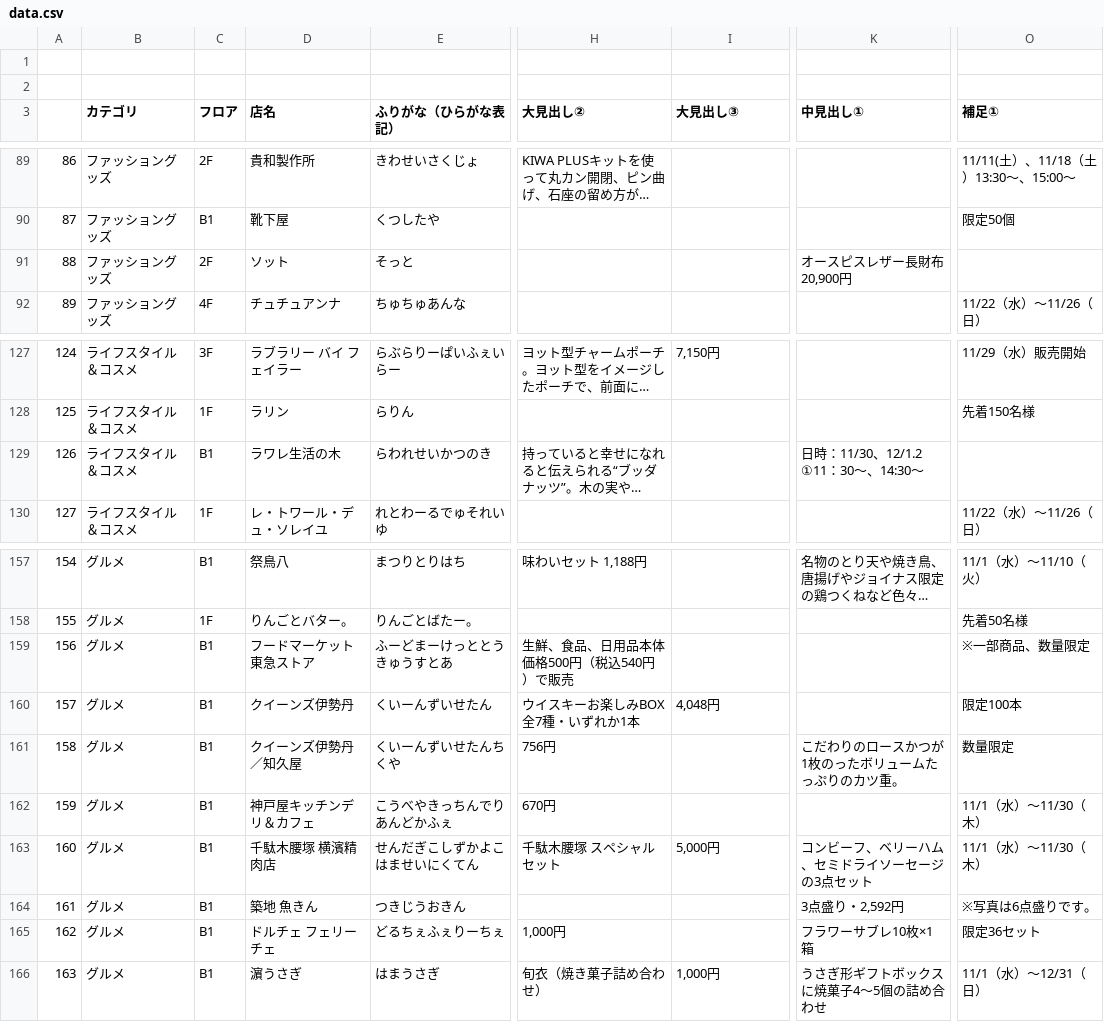
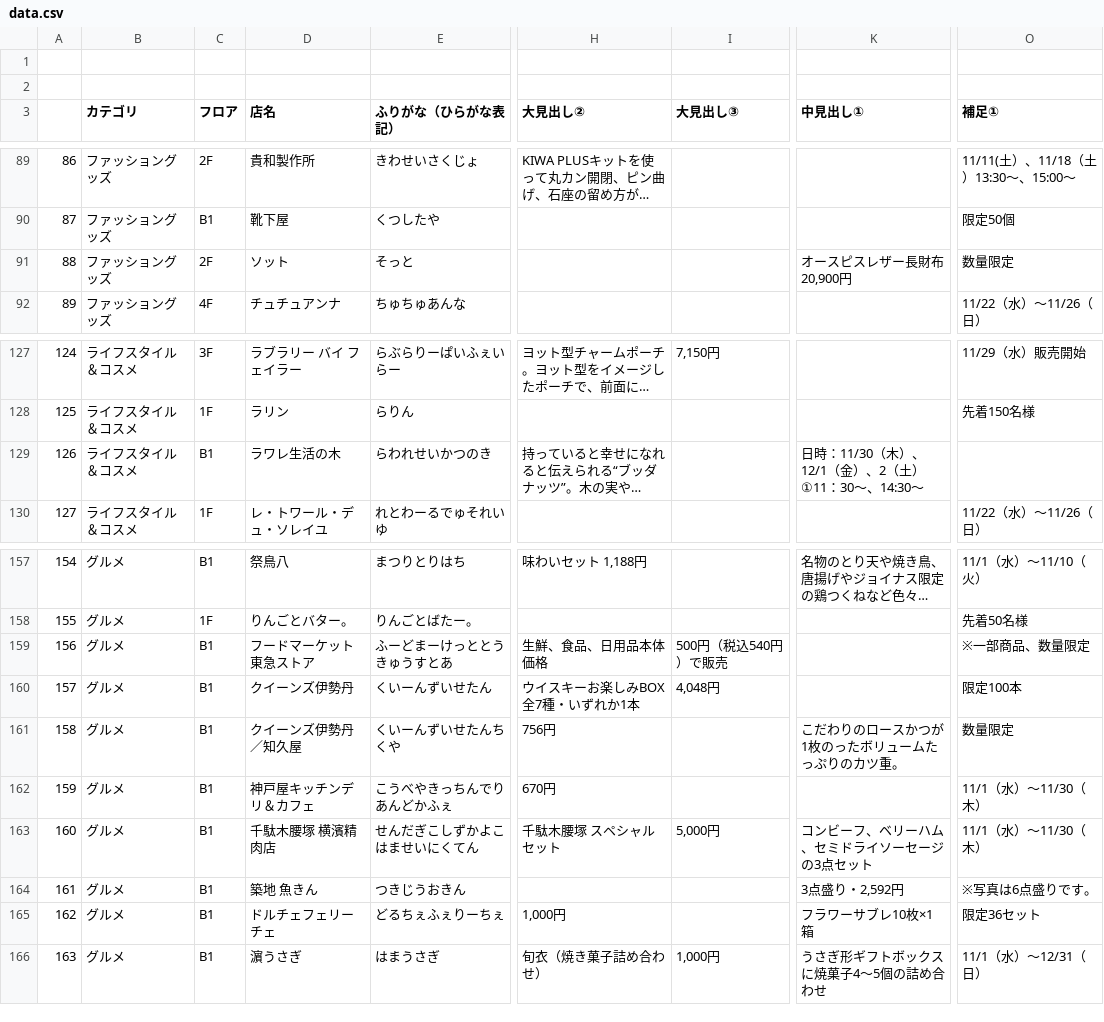
Before and after one commit to topicpath/bleue-joinus_50th, a CSV file: items-service/data.csv, drawn as a sheet; only a part is shown, gaps mark what is left out; long unchanged cells end in …; the diff covers the shown part only; the diff names each change by its address in the sheet, - before the commit and + after, or states it on an @@ line.

```diff
--- a/items-service/data.csv
+++ b/items-service/data.csv
-O91 (補足①): (empty)
+O91 (補足①): 数量限定
-K129 (中見出し①): 日時：11/30、12/1.2 ①11：30～、14:30～
+K129 (中見出し①): 日時：11/30（木）、12/1（金）、2（土） ①11：30～、14:30～
-H159 (大見出し②): 生鮮、食品、日用品本体価格500円（税込540円）で販売
+H159 (大見出し②): 生鮮、食品、日用品本体価格
-I159 (大見出し③): (empty)
+I159 (大見出し③): 500円（税込540円）で販売
-D165 (店名): ドルチェ フェリーチェ
+D165 (店名): ドルチェフェリーチェ
```
Also changed, not shown: 14 edited cells elsewhere in this file, 5 other files.
